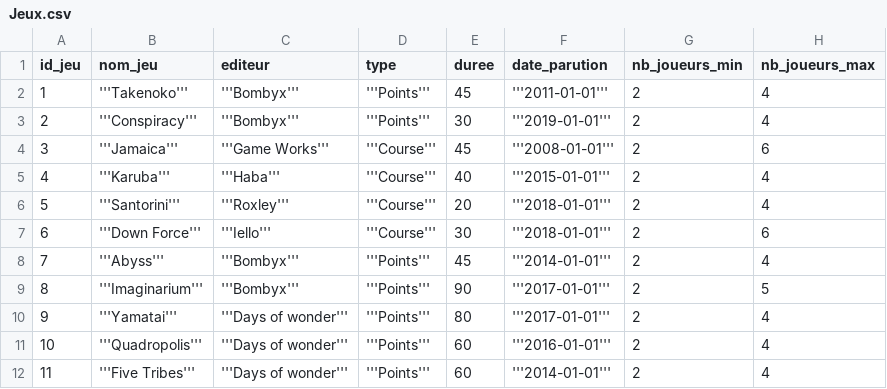
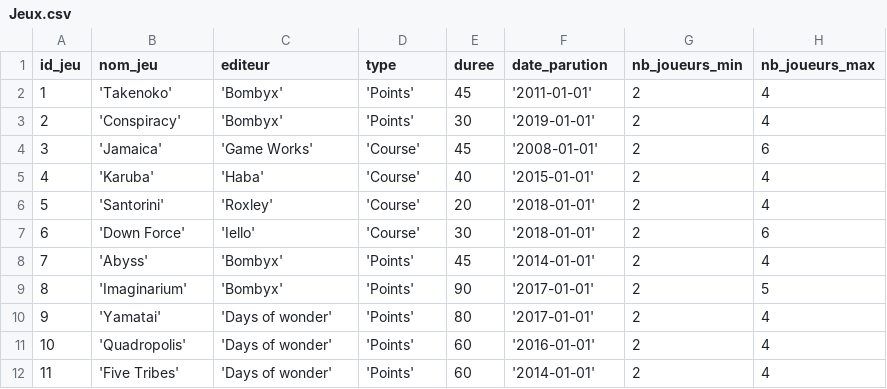
Before and after one commit to fbour33/sgbd-jeux, a CSV file: bdd_csv/Jeux.csv, drawn as a sheet; only a part is shown; the diff covers the shown part only.

```diff
--- a/bdd_csv/Jeux.csv
+++ b/bdd_csv/Jeux.csv
@@ -1,12 +1,12 @@
 id_jeu;nom_jeu;editeur;type;duree;date_parution;nb_joueurs_min;nb_joueurs_max
-1;'''Takenoko''';'''Bombyx''';'''Points''';45;'''2011-01-01''';2;4
-2;'''Conspiracy''';'''Bombyx''';'''Points''';30;'''2019-01-01''';2;4
-3;'''Jamaica''';'''Game Works''';'''Course''';45;'''2008-01-01''';2;6
-4;'''Karuba''';'''Haba''';'''Course''';40;'''2015-01-01''';2;4
-5;'''Santorini''';'''Roxley''';'''Course''';20;'''2018-01-01''';2;4
-6;'''Down Force''';'''Iello''';'''Course''';30;'''2018-01-01''';2;6
-7;'''Abyss''';'''Bombyx''';'''Points''';45;'''2014-01-01''';2;4
-8;'''Imaginarium''';'''Bombyx''';'''Points''';90;'''2017-01-01''';2;5
-9;'''Yamatai''';'''Days of wonder''';'''Points''';80;'''2017-01-01''';2;4
-10;'''Quadropolis''';'''Days of wonder''';'''Points''';60;'''2016-01-01''';2;4
-11;'''Five Tribes''';'''Days of wonder''';'''Points''';60;'''2014-01-01''';2;4
+1;'Takenoko';'Bombyx';'Points';45;'2011-01-01';2;4
+2;'Conspiracy';'Bombyx';'Points';30;'2019-01-01';2;4
+3;'Jamaica';'Game Works';'Course';45;'2008-01-01';2;6
+4;'Karuba';'Haba';'Course';40;'2015-01-01';2;4
+5;'Santorini';'Roxley';'Course';20;'2018-01-01';2;4
+6;'Down Force';'Iello';'Course';30;'2018-01-01';2;6
+7;'Abyss';'Bombyx';'Points';45;'2014-01-01';2;4
+8;'Imaginarium';'Bombyx';'Points';90;'2017-01-01';2;5
+9;'Yamatai';'Days of wonder';'Points';80;'2017-01-01';2;4
+10;'Quadropolis';'Days of wonder';'Points';60;'2016-01-01';2;4
+11;'Five Tribes';'Days of wonder';'Points';60;'2014-01-01';2;4
```
Also changed, not shown: 156 edited cells elsewhere in this file, 14 other files.
